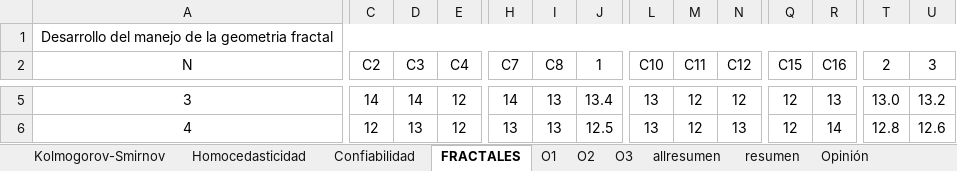
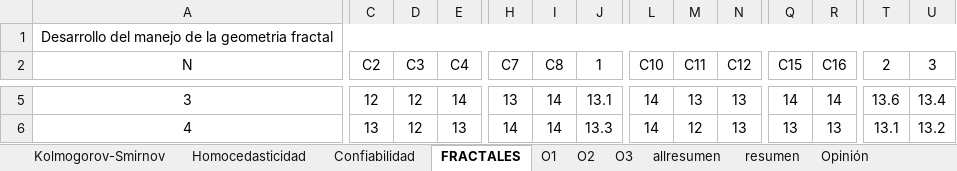
Before and after one commit to fissart/estadistica, an Excel workbook: levene.xlsx, sheet FRACTALES, drawn as a sheet; only a part is shown, gaps mark what is left out; values as stored, in another font and other column widths than the file's, no borders; the diff covers the shown part only; the diff names each change by its address in the sheet, - before the commit and + after, or states it on an @@ line.

```diff
--- a/levene.xlsx (sheet FRACTALES)
+++ b/levene.xlsx (sheet FRACTALES)
-C5 (C2): 14
+C5 (C2): 12
-D5 (C3): 14
+D5 (C3): 12
-E5 (C4): 12
+E5 (C4): 14
-H5 (C7): 14
+H5 (C7): 13
-I5:I6 (C8): 13
+I5:I6 (C8): 14
-J5 (1): 13.4
+J5 (1): 13.1
-L5:L6 (C10): 13
+L5:L6 (C10): 14
-M5 (C11): 12
+M5 (C11): 13
-N5 (C12): 12
+N5 (C12): 13
-Q5 (C15): 12
+Q5 (C15): 14
-R5 (C16): 13
+R5 (C16): 14
-T5 (2): 13.0
+T5 (2): 13.6
-U5 (3): 13.2
+U5 (3): 13.4
-C6 (C2): 12
+C6 (C2): 13
-D6 (C3): 13
+D6 (C3): 12
-E6 (C4): 12
+E6 (C4): 13
-H6 (C7): 13
+H6 (C7): 14
-J6 (1): 12.5
+J6 (1): 13.3
-Q6 (C15): 12
+Q6 (C15): 13
-R6 (C16): 14
+R6 (C16): 13
-T6 (2): 12.8
+T6 (2): 13.1
-U6 (3): 12.6
+U6 (3): 13.2
```
Also changed, not shown: 479 edited cells elsewhere in this sheet, sheet O2, sheet O3, sheet O1, sheet resumen, sheet allresumen, sheet Confiabilidad, 4 more sheets, formulas that keep their value, 37 other files.
